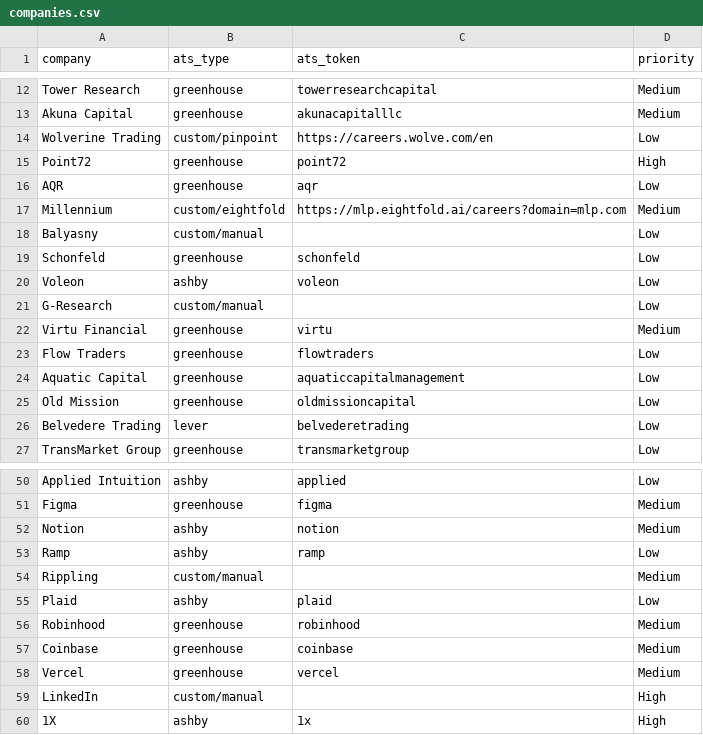
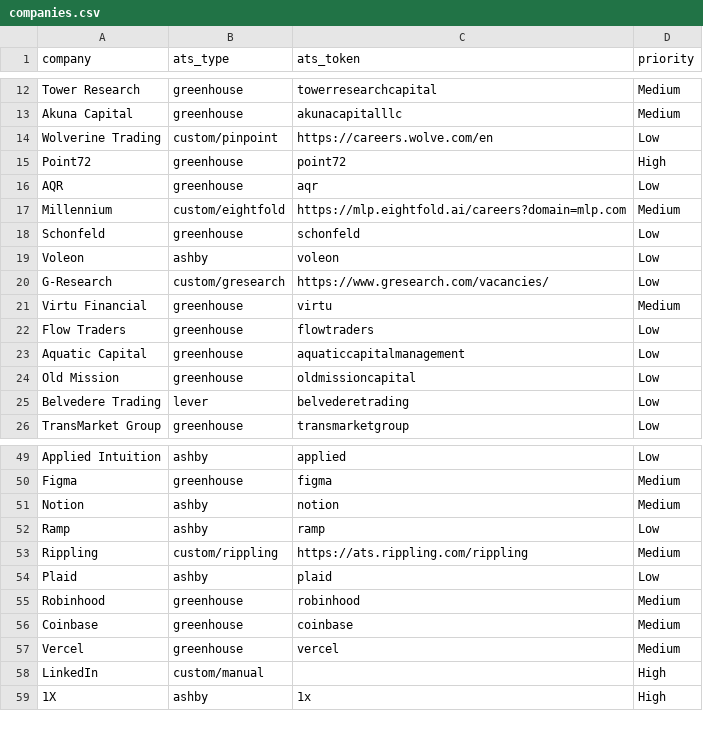
Before and after one commit to msanni15/internship-alert-bot, a CSV file: companies.csv, drawn as a sheet; only a part is shown, gaps mark what is left out.

```diff
--- a/companies.csv
+++ b/companies.csv
@@ -17,6 +17,5 @@ AQR,greenhouse,aqr,Low
 Millennium,custom/eightfold,https://mlp.eightfold.ai/careers?domain=mlp.com,Medium
-Balyasny,custom/manual,,Low
 Schonfeld,greenhouse,schonfeld,Low
 Voleon,ashby,voleon,Low
-G-Research,custom/manual,,Low
+G-Research,custom/gresearch,https://www.gresearch.com/vacancies/,Low
 Virtu Financial,greenhouse,virtu,Medium
@@ -53,3 +52,3 @@ Notion,ashby,notion,Medium
 Ramp,ashby,ramp,Low
-Rippling,custom/manual,,Medium
+Rippling,custom/rippling,https://ats.rippling.com/rippling,Medium
 Plaid,ashby,plaid,Low
```
Also changed, not shown: companies_browser.csv, 4 other files.
